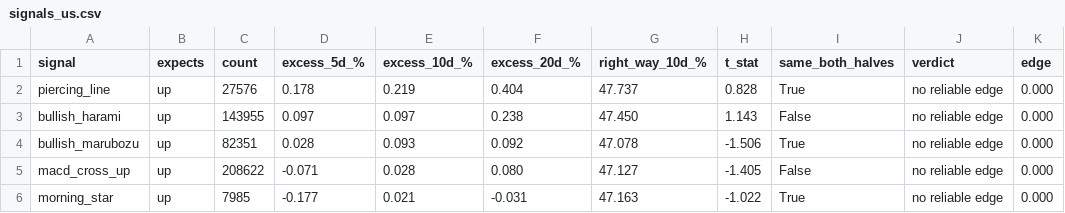
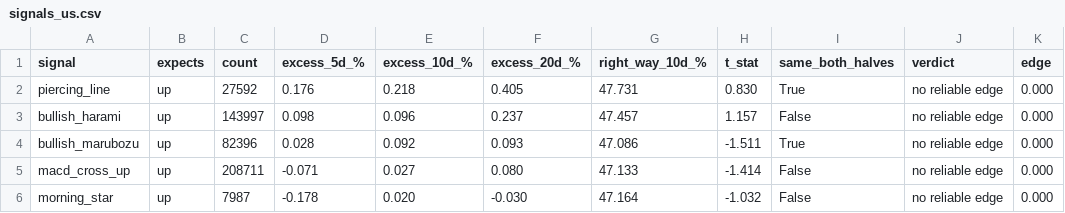
Before and after one commit to LMM26Beyond/ph-us-stock-guide, a CSV file: reports/signals_us.csv, drawn as a sheet; only a part is shown; the diff covers the shown part only.

```diff
--- a/reports/signals_us.csv
+++ b/reports/signals_us.csv
@@ -1,6 +1,6 @@
 signal,expects,count,excess_5d_%,excess_10d_%,excess_20d_%,right_way_10d_%,t_stat,same_both_halves,verdict,edge
-piercing_line,up,27576,0.178,0.219,0.404,47.737,0.828,True,no reliable edge,0.000
-bullish_harami,up,143955,0.097,0.097,0.238,47.450,1.143,False,no reliable edge,0.000
-bullish_marubozu,up,82351,0.028,0.093,0.092,47.078,-1.506,True,no reliable edge,0.000
-macd_cross_up,up,208622,-0.071,0.028,0.080,47.127,-1.405,False,no reliable edge,0.000
-morning_star,up,7985,-0.177,0.021,-0.031,47.163,-1.022,True,no reliable edge,0.000
+piercing_line,up,27592,0.176,0.218,0.405,47.731,0.830,True,no reliable edge,0.000
+bullish_harami,up,143997,0.098,0.096,0.237,47.457,1.157,False,no reliable edge,0.000
+bullish_marubozu,up,82396,0.028,0.092,0.093,47.086,-1.511,True,no reliable edge,0.000
+macd_cross_up,up,208711,-0.071,0.027,0.080,47.133,-1.414,False,no reliable edge,0.000
+morning_star,up,7987,-0.178,0.020,-0.030,47.164,-1.032,False,no reliable edge,0.000
```
Also changed, not shown: 124 edited cells elsewhere in this file, reports/signals_ph.csv, 12 other files.
